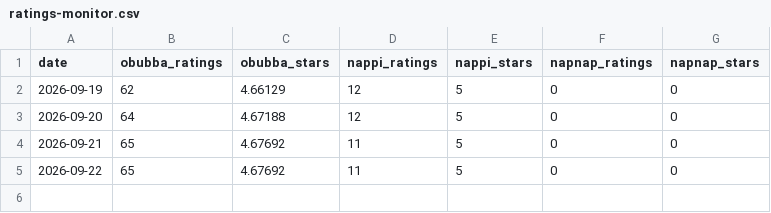
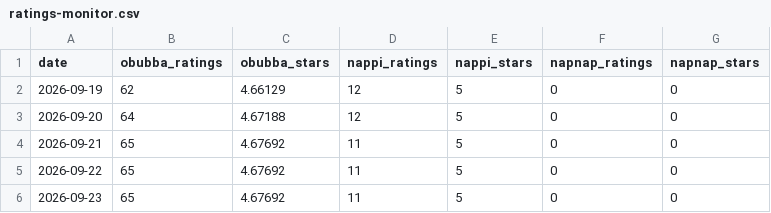
Before and after one commit to Zy3sha/Simplifi, a CSV file: marketing/ratings-monitor.csv, drawn as a sheet.

Commit message:
agent(ratings): daily traction snapshot

```diff
--- a/marketing/ratings-monitor.csv
+++ b/marketing/ratings-monitor.csv
@@ -5 +5,2 @@ date,obubba_ratings,obubba_stars,nappi_ratings,nappi_stars,napnap_ratings,napnap
 2026-09-22,65,4.67692,11,5,0,0
+2026-09-23,65,4.67692,11,5,0,0
```
